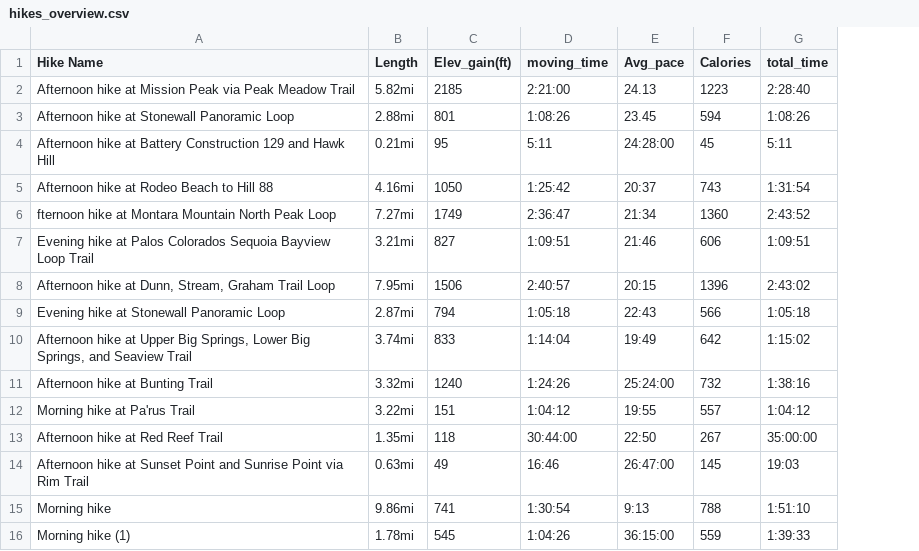
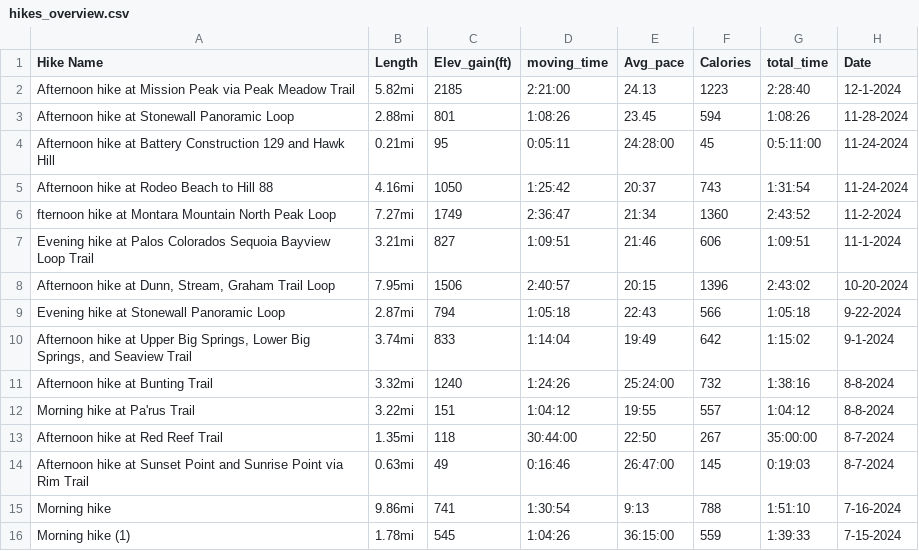
Before and after one commit to ddiaz1126/Heart-Rate-Monitoring-Forecast, a CSV file: AllTrailsData/hikes_overview.csv, drawn as a sheet; the diff names each change by its address in the sheet, - before the commit and + after, or states it on an @@ line.

Commit message:
Added the hikes_overview and analyzed watch data more

```diff
--- a/AllTrailsData/hikes_overview.csv
+++ b/AllTrailsData/hikes_overview.csv
+column H (Date), rows 2-16: 12-1-2024 | 11-28-2024 | 11-24-2024 | 11-24-2024 | 11-2-2024 | 11-1-2024 | 10-20-2024 | 9-22-2024 | 9-1-2024 | 8-8-2024 | 8-8-2024 | 8-7-2024 | 8-7-2024 | 7-16-2024 | 7-15-2024
-D4 (moving_time): 5:11
+D4 (moving_time): 0:05:11
-G4 (total_time): 5:11
+G4 (total_time): 0:5:11:00
-D14 (moving_time): 16:46
+D14 (moving_time): 0:16:46
-G14 (total_time): 19:03
+G14 (total_time): 0:19:03
```
Also changed, not shown: 4 other files.
